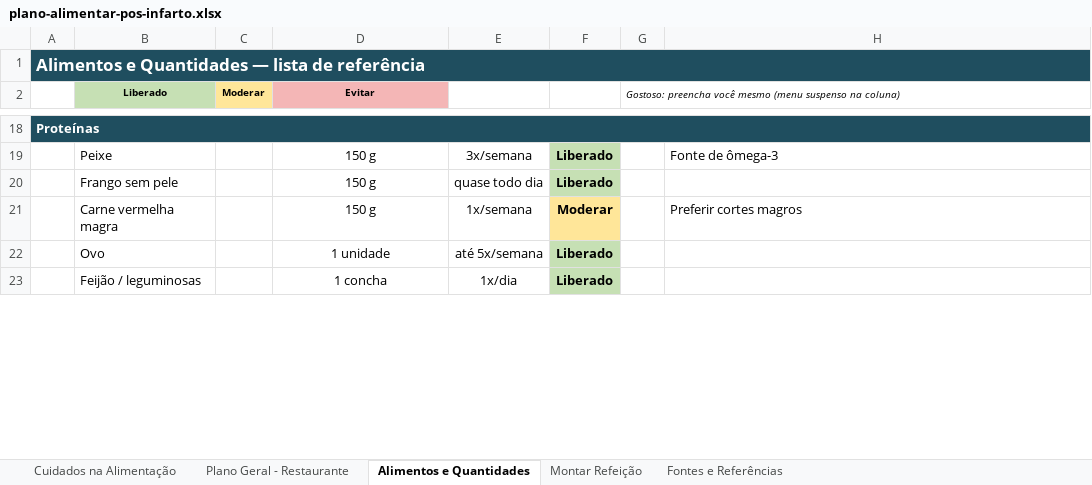
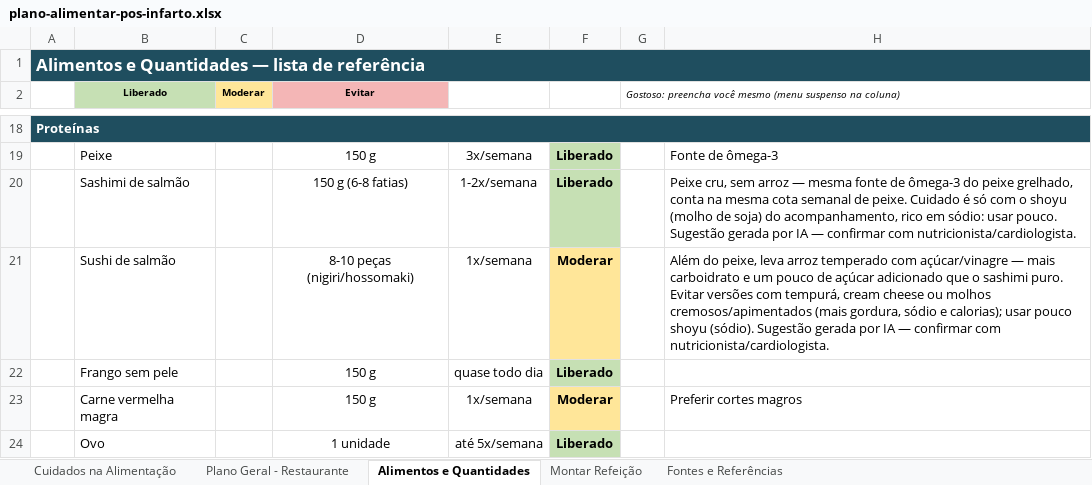
Before and after one commit to ozeki-adnipo/SaudeGustavoAlimentacao, an Excel workbook: planilha/plano-alimentar-pos-infarto.xlsx, sheet Alimentos e Quantidades, drawn as a sheet; only a part is shown, gaps mark what is left out; the shorter side is filled out with more unchanged rows; values as stored, in another font and other column widths than the file's, no borders; the diff names each change by its address in the sheet, - before the commit and + after, or states it on an @@ line.

```diff
--- a/planilha/plano-alimentar-pos-infarto.xlsx (sheet Alimentos e Quantidades)
+++ b/planilha/plano-alimentar-pos-infarto.xlsx (sheet Alimentos e Quantidades)
+row 20:  | Sashimi de salmão |  | 150 g (6-8 fatias) | 1-2x/semana | Liberado |  | Peixe cru, sem arroz — mesma fonte de ômega-3 do peixe grelhado, conta na mesma cota semanal de peixe. Cuidado é só com o shoyu (molho de soja) do acompanhamento, rico em sódio: usar pouco. Sugestão gerada por IA — confirmar com nutricionista/cardiologista.
+row 21:  | Sushi de salmão |  | 8-10 peças (nigiri/hossomaki) | 1x/semana | Moderar |  | Além do peixe, leva arroz temperado com açúcar/vinagre — mais carboidrato e um pouco de açúcar adicionado que o sashimi puro. Evitar versões com tempurá, cream cheese ou molhos cremosos/apimentados (mais gordura, sódio e calorias); usar pouco shoyu (sódio). Sugestão gerada por IA — confirmar com nutricionista/cardiologista.
```
Also changed, not shown: 1 other file.
